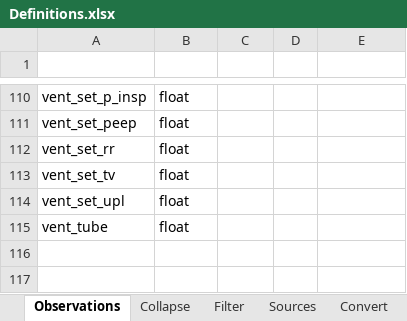
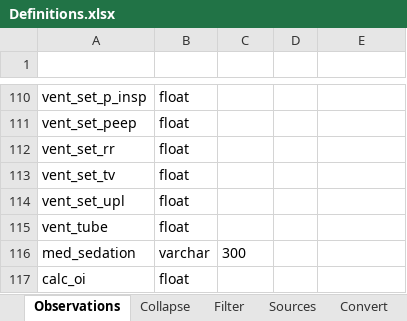
Before and after one commit to informedica/Informedica.Observations.Lib, an Excel workbook: data/Definitions.xlsx, sheet Observations, drawn as a sheet; only a part is shown, gaps mark what is left out; values as stored, in another font and other column widths than the file's, no borders; charts and pictures and table styles not drawn; the diff names each change by its address in the sheet, - before the commit and + after, or states it on an @@ line.

```diff
--- a/data/Definitions.xlsx (sheet Observations)
+++ b/data/Definitions.xlsx (sheet Observations)
+row 116: med_sedation | varchar | 300
+row 117: calc_oi | float
```
Also changed, not shown: sheet Sources, sheet Collapse, sheet Filter, sheet Convert, other sheet tabs, charts or pictures, 14 other files.
